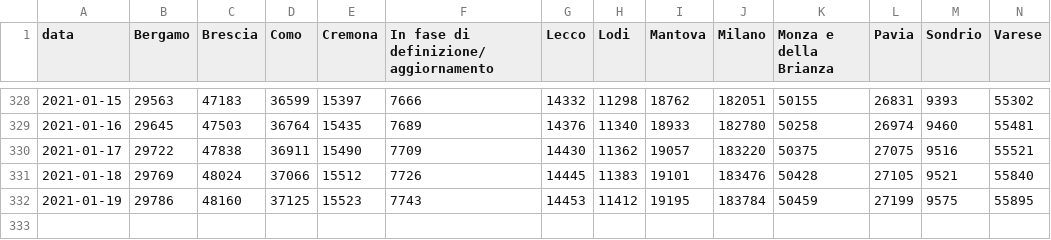
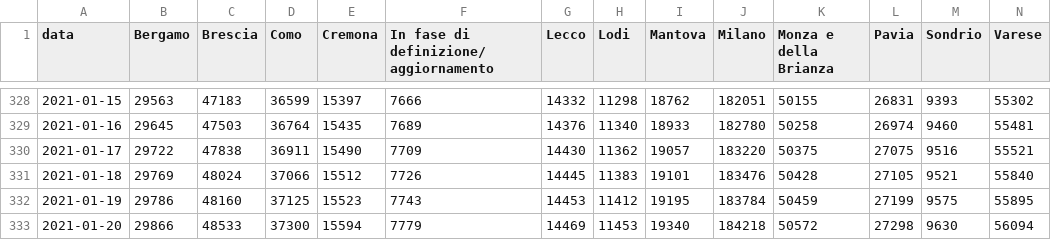
Before and after one commit to sergiocima/Report-COVID-19, a CSV file: casi_province_lombardia.csv, drawn as a sheet; only a part is shown, gaps mark what is left out; rows hold the shown columns only; the diff names each change by its address in the sheet, - before the commit and + after, or states it on an @@ line.

```diff
--- a/casi_province_lombardia.csv
+++ b/casi_province_lombardia.csv
+row 333: 2021-01-20 | 29866 | 48533 | 37300 | 15594 | 7779 | 14469 | 11453 | 19340 | 184218 | 50572 | 27298 | 9630 | 56094
```
Also changed, not shown: andamento-italia-no-lomb.csv, andamento_lombardia.csv, 9 other files.
